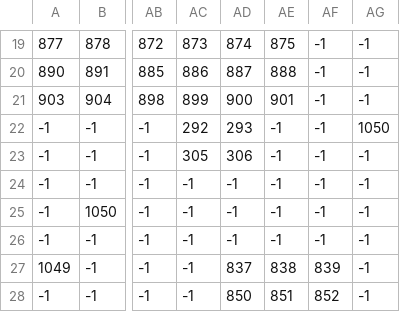
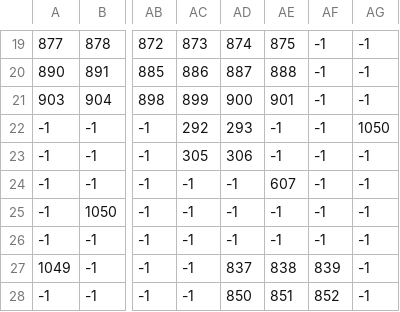
Before and after one commit to gk646/MageQuestFX, a CSV file: src/resources/Maps/Tutorial_BG1.csv, drawn as a sheet; only a part is shown, gaps mark what is left out; the diff names each change by its address in the sheet, - before the commit and + after, or states it on an @@ line.

```diff
--- a/src/resources/Maps/Tutorial_BG1.csv
+++ b/src/resources/Maps/Tutorial_BG1.csv
-AE24: -1
+AE24: 607
```
Also changed, not shown: src/resources/Maps/Tutorial_FG.csv, 7 other files.
